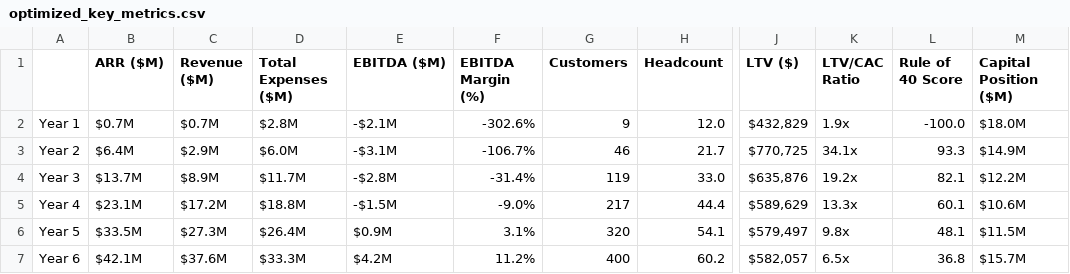
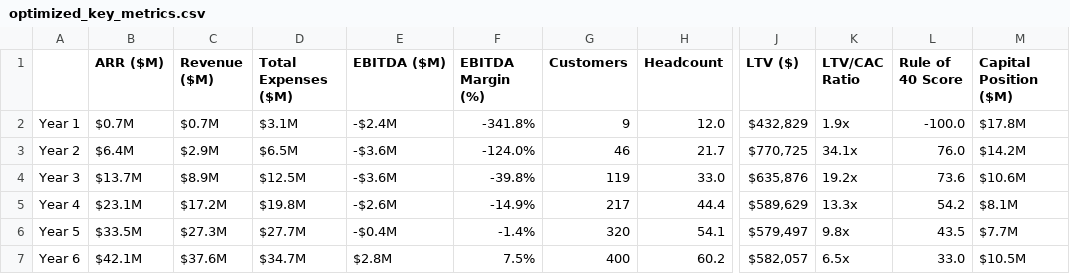
Before and after one commit to simseve/startup-financial-template, a CSV file: reports/combined/optimized_key_metrics.csv, drawn as a sheet; only a part is shown, gaps mark what is left out; the diff names each change by its address in the sheet, - before the commit and + after, or states it on an @@ line.

```diff
--- a/reports/combined/optimized_key_metrics.csv
+++ b/reports/combined/optimized_key_metrics.csv
-D2 (Total Expenses ($M)): $2.8M
+D2 (Total Expenses ($M)): $3.1M
-E2 (EBITDA ($M)): -$2.1M
+E2 (EBITDA ($M)): -$2.4M
-F2 (EBITDA Margin (%)): -302.6%
+F2 (EBITDA Margin (%)): -341.8%
-M2 (Capital Position ($M)): $18.0M
+M2 (Capital Position ($M)): $17.8M
-D3 (Total Expenses ($M)): $6.0M
+D3 (Total Expenses ($M)): $6.5M
-E3 (EBITDA ($M)): -$3.1M
+E3 (EBITDA ($M)): -$3.6M
-F3 (EBITDA Margin (%)): -106.7%
+F3 (EBITDA Margin (%)): -124.0%
-L3 (Rule of 40 Score): 93.3
+L3 (Rule of 40 Score): 76.0
-M3 (Capital Position ($M)): $14.9M
+M3 (Capital Position ($M)): $14.2M
-D4 (Total Expenses ($M)): $11.7M
+D4 (Total Expenses ($M)): $12.5M
-E4 (EBITDA ($M)): -$2.8M
+E4 (EBITDA ($M)): -$3.6M
-F4 (EBITDA Margin (%)): -31.4%
+F4 (EBITDA Margin (%)): -39.8%
-L4 (Rule of 40 Score): 82.1
+L4 (Rule of 40 Score): 73.6
-M4 (Capital Position ($M)): $12.2M
+M4 (Capital Position ($M)): $10.6M
-D5 (Total Expenses ($M)): $18.8M
+D5 (Total Expenses ($M)): $19.8M
-E5 (EBITDA ($M)): -$1.5M
+E5 (EBITDA ($M)): -$2.6M
-F5 (EBITDA Margin (%)): -9.0%
+F5 (EBITDA Margin (%)): -14.9%
-L5 (Rule of 40 Score): 60.1
+L5 (Rule of 40 Score): 54.2
-M5 (Capital Position ($M)): $10.6M
+M5 (Capital Position ($M)): $8.1M
-D6 (Total Expenses ($M)): $26.4M
+D6 (Total Expenses ($M)): $27.7M
-E6 (EBITDA ($M)): $0.9M
+E6 (EBITDA ($M)): -$0.4M
-F6 (EBITDA Margin (%)): 3.1%
+F6 (EBITDA Margin (%)): -1.4%
-L6 (Rule of 40 Score): 48.1
+L6 (Rule of 40 Score): 43.5
-M6 (Capital Position ($M)): $11.5M
+M6 (Capital Position ($M)): $7.7M
-D7 (Total Expenses ($M)): $33.3M
+D7 (Total Expenses ($M)): $34.7M
-E7 (EBITDA ($M)): $4.2M
+E7 (EBITDA ($M)): $2.8M
-F7 (EBITDA Margin (%)): 11.2%
+F7 (EBITDA Margin (%)): 7.5%
-L7 (Rule of 40 Score): 36.8
+L7 (Rule of 40 Score): 33.0
-M7 (Capital Position ($M)): $15.7M
+M7 (Capital Position ($M)): $10.5M
```
Also changed, not shown: reports/combined/optimized_annual_cashflow.csv, reports/combined/optimized_monthly_cashflow.csv, 9 other files.
